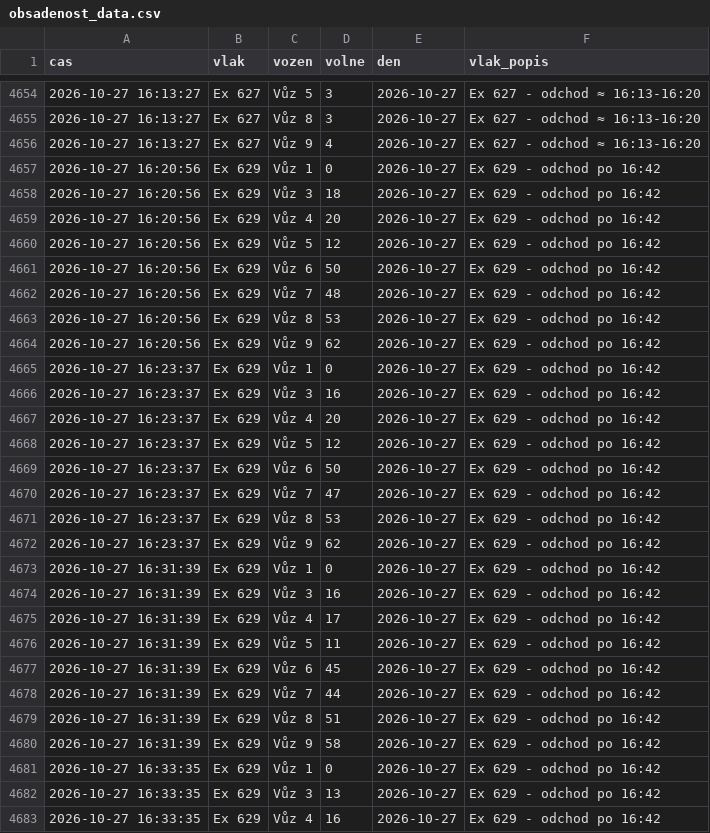
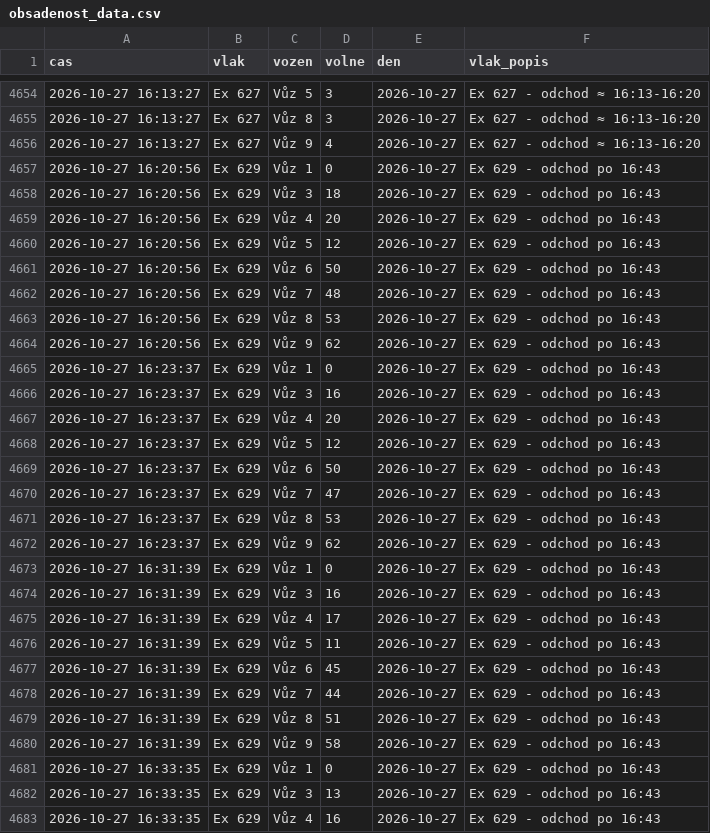
Before and after one commit to lalasonycierny/idos-grafy, a CSV file: data/obsadenost_data.csv, drawn as a sheet; only a part is shown, gaps mark what is left out; the diff covers the shown part only.

```diff
--- a/data/obsadenost_data.csv
+++ b/data/obsadenost_data.csv
@@ -4656,28 +4656,28 @@
 2026-10-27 16:13:27,Ex 627,Vůz 9,4,2026-10-27,Ex 627 - odchod ≈ 16:13-16:20
-2026-10-27 16:20:56,Ex 629,Vůz 1,0,2026-10-27,Ex 629 - odchod po 16:42
-2026-10-27 16:20:56,Ex 629,Vůz 3,18,2026-10-27,Ex 629 - odchod po 16:42
-2026-10-27 16:20:56,Ex 629,Vůz 4,20,2026-10-27,Ex 629 - odchod po 16:42
-2026-10-27 16:20:56,Ex 629,Vůz 5,12,2026-10-27,Ex 629 - odchod po 16:42
-2026-10-27 16:20:56,Ex 629,Vůz 6,50,2026-10-27,Ex 629 - odchod po 16:42
-2026-10-27 16:20:56,Ex 629,Vůz 7,48,2026-10-27,Ex 629 - odchod po 16:42
-2026-10-27 16:20:56,Ex 629,Vůz 8,53,2026-10-27,Ex 629 - odchod po 16:42
-2026-10-27 16:20:56,Ex 629,Vůz 9,62,2026-10-27,Ex 629 - odchod po 16:42
-2026-10-27 16:23:37,Ex 629,Vůz 1,0,2026-10-27,Ex 629 - odchod po 16:42
-2026-10-27 16:23:37,Ex 629,Vůz 3,16,2026-10-27,Ex 629 - odchod po 16:42
-2026-10-27 16:23:37,Ex 629,Vůz 4,20,2026-10-27,Ex 629 - odchod po 16:42
-2026-10-27 16:23:37,Ex 629,Vůz 5,12,2026-10-27,Ex 629 - odchod po 16:42
-2026-10-27 16:23:37,Ex 629,Vůz 6,50,2026-10-27,Ex 629 - odchod po 16:42
-2026-10-27 16:23:37,Ex 629,Vůz 7,47,2026-10-27,Ex 629 - odchod po 16:42
-2026-10-27 16:23:37,Ex 629,Vůz 8,53,2026-10-27,Ex 629 - odchod po 16:42
-2026-10-27 16:23:37,Ex 629,Vůz 9,62,2026-10-27,Ex 629 - odchod po 16:42
-2026-10-27 16:31:39,Ex 629,Vůz 1,0,2026-10-27,Ex 629 - odchod po 16:42
-2026-10-27 16:31:39,Ex 629,Vůz 3,16,2026-10-27,Ex 629 - odchod po 16:42
-2026-10-27 16:31:39,Ex 629,Vůz 4,17,2026-10-27,Ex 629 - odchod po 16:42
-2026-10-27 16:31:39,Ex 629,Vůz 5,11,2026-10-27,Ex 629 - odchod po 16:42
-2026-10-27 16:31:39,Ex 629,Vůz 6,45,2026-10-27,Ex 629 - odchod po 16:42
-2026-10-27 16:31:39,Ex 629,Vůz 7,44,2026-10-27,Ex 629 - odchod po 16:42
-2026-10-27 16:31:39,Ex 629,Vůz 8,51,2026-10-27,Ex 629 - odchod po 16:42
-2026-10-27 16:31:39,Ex 629,Vůz 9,58,2026-10-27,Ex 629 - odchod po 16:42
-2026-10-27 16:33:35,Ex 629,Vůz 1,0,2026-10-27,Ex 629 - odchod po 16:42
-2026-10-27 16:33:35,Ex 629,Vůz 3,13,2026-10-27,Ex 629 - odchod po 16:42
-2026-10-27 16:33:35,Ex 629,Vůz 4,16,2026-10-27,Ex 629 - odchod po 16:42
+2026-10-27 16:20:56,Ex 629,Vůz 1,0,2026-10-27,Ex 629 - odchod po 16:43
+2026-10-27 16:20:56,Ex 629,Vůz 3,18,2026-10-27,Ex 629 - odchod po 16:43
+2026-10-27 16:20:56,Ex 629,Vůz 4,20,2026-10-27,Ex 629 - odchod po 16:43
+2026-10-27 16:20:56,Ex 629,Vůz 5,12,2026-10-27,Ex 629 - odchod po 16:43
+2026-10-27 16:20:56,Ex 629,Vůz 6,50,2026-10-27,Ex 629 - odchod po 16:43
+2026-10-27 16:20:56,Ex 629,Vůz 7,48,2026-10-27,Ex 629 - odchod po 16:43
+2026-10-27 16:20:56,Ex 629,Vůz 8,53,2026-10-27,Ex 629 - odchod po 16:43
+2026-10-27 16:20:56,Ex 629,Vůz 9,62,2026-10-27,Ex 629 - odchod po 16:43
+2026-10-27 16:23:37,Ex 629,Vůz 1,0,2026-10-27,Ex 629 - odchod po 16:43
+2026-10-27 16:23:37,Ex 629,Vůz 3,16,2026-10-27,Ex 629 - odchod po 16:43
+2026-10-27 16:23:37,Ex 629,Vůz 4,20,2026-10-27,Ex 629 - odchod po 16:43
+2026-10-27 16:23:37,Ex 629,Vůz 5,12,2026-10-27,Ex 629 - odchod po 16:43
+2026-10-27 16:23:37,Ex 629,Vůz 6,50,2026-10-27,Ex 629 - odchod po 16:43
+2026-10-27 16:23:37,Ex 629,Vůz 7,47,2026-10-27,Ex 629 - odchod po 16:43
+2026-10-27 16:23:37,Ex 629,Vůz 8,53,2026-10-27,Ex 629 - odchod po 16:43
+2026-10-27 16:23:37,Ex 629,Vůz 9,62,2026-10-27,Ex 629 - odchod po 16:43
+2026-10-27 16:31:39,Ex 629,Vůz 1,0,2026-10-27,Ex 629 - odchod po 16:43
+2026-10-27 16:31:39,Ex 629,Vůz 3,16,2026-10-27,Ex 629 - odchod po 16:43
+2026-10-27 16:31:39,Ex 629,Vůz 4,17,2026-10-27,Ex 629 - odchod po 16:43
+2026-10-27 16:31:39,Ex 629,Vůz 5,11,2026-10-27,Ex 629 - odchod po 16:43
+2026-10-27 16:31:39,Ex 629,Vůz 6,45,2026-10-27,Ex 629 - odchod po 16:43
+2026-10-27 16:31:39,Ex 629,Vůz 7,44,2026-10-27,Ex 629 - odchod po 16:43
+2026-10-27 16:31:39,Ex 629,Vůz 8,51,2026-10-27,Ex 629 - odchod po 16:43
+2026-10-27 16:31:39,Ex 629,Vůz 9,58,2026-10-27,Ex 629 - odchod po 16:43
+2026-10-27 16:33:35,Ex 629,Vůz 1,0,2026-10-27,Ex 629 - odchod po 16:43
+2026-10-27 16:33:35,Ex 629,Vůz 3,13,2026-10-27,Ex 629 - odchod po 16:43
+2026-10-27 16:33:35,Ex 629,Vůz 4,16,2026-10-27,Ex 629 - odchod po 16:43
```
Also changed, not shown: 6 added rows and 13 edited cells elsewhere in this file, 2 other files.
